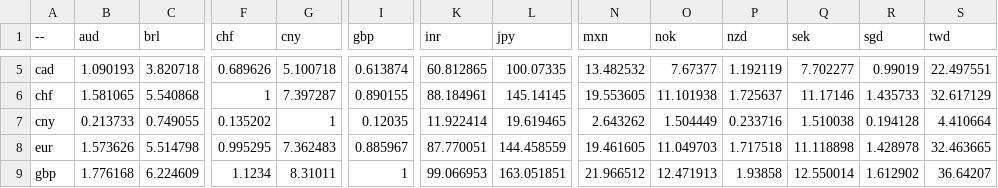
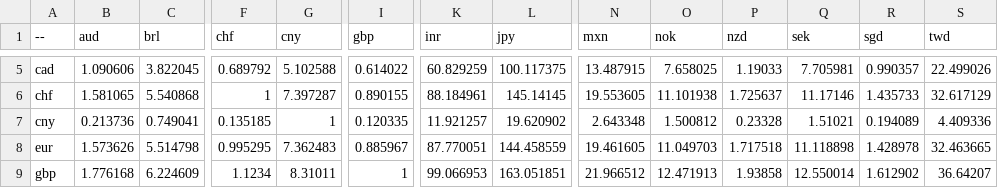
Before and after one commit to sparksets/exchange-rates, a CSV file: top20.csv, drawn as a sheet; only a part is shown, gaps mark what is left out; the diff covers the shown part only; the diff names each change by its address in the sheet, - before the commit and + after, or states it on an @@ line.

```diff
--- a/top20.csv
+++ b/top20.csv
-B5 (aud): 1.090193
+B5 (aud): 1.090606
-C5 (brl): 3.820718
+C5 (brl): 3.822045
-F5 (chf): 0.689626
+F5 (chf): 0.689792
-G5 (cny): 5.100718
+G5 (cny): 5.102588
-I5 (gbp): 0.613874
+I5 (gbp): 0.614022
-K5 (inr): 60.812865
+K5 (inr): 60.829259
-L5 (jpy): 100.07335
+L5 (jpy): 100.117375
-N5 (mxn): 13.482532
+N5 (mxn): 13.487915
-O5 (nok): 7.67377
+O5 (nok): 7.658025
-P5 (nzd): 1.192119
+P5 (nzd): 1.19033
-Q5 (sek): 7.702277
+Q5 (sek): 7.705981
-R5 (sgd): 0.99019
+R5 (sgd): 0.990357
-S5 (twd): 22.497551
+S5 (twd): 22.499026
-B7 (aud): 0.213733
+B7 (aud): 0.213736
-C7 (brl): 0.749055
+C7 (brl): 0.749041
-F7 (chf): 0.135202
+F7 (chf): 0.135185
-I7 (gbp): 0.12035
+I7 (gbp): 0.120335
-K7 (inr): 11.922414
+K7 (inr): 11.921257
-L7 (jpy): 19.619465
+L7 (jpy): 19.620902
-N7 (mxn): 2.643262
+N7 (mxn): 2.643348
-O7 (nok): 1.504449
+O7 (nok): 1.500812
-P7 (nzd): 0.233716
+P7 (nzd): 0.23328
-Q7 (sek): 1.510038
+Q7 (sek): 1.51021
-R7 (sgd): 0.194128
+R7 (sgd): 0.194089
-S7 (twd): 4.410664
+S7 (twd): 4.409336
```
Also changed, not shown: 57 edited cells elsewhere in this file, latest.csv, top10.csv, 3 other files.
